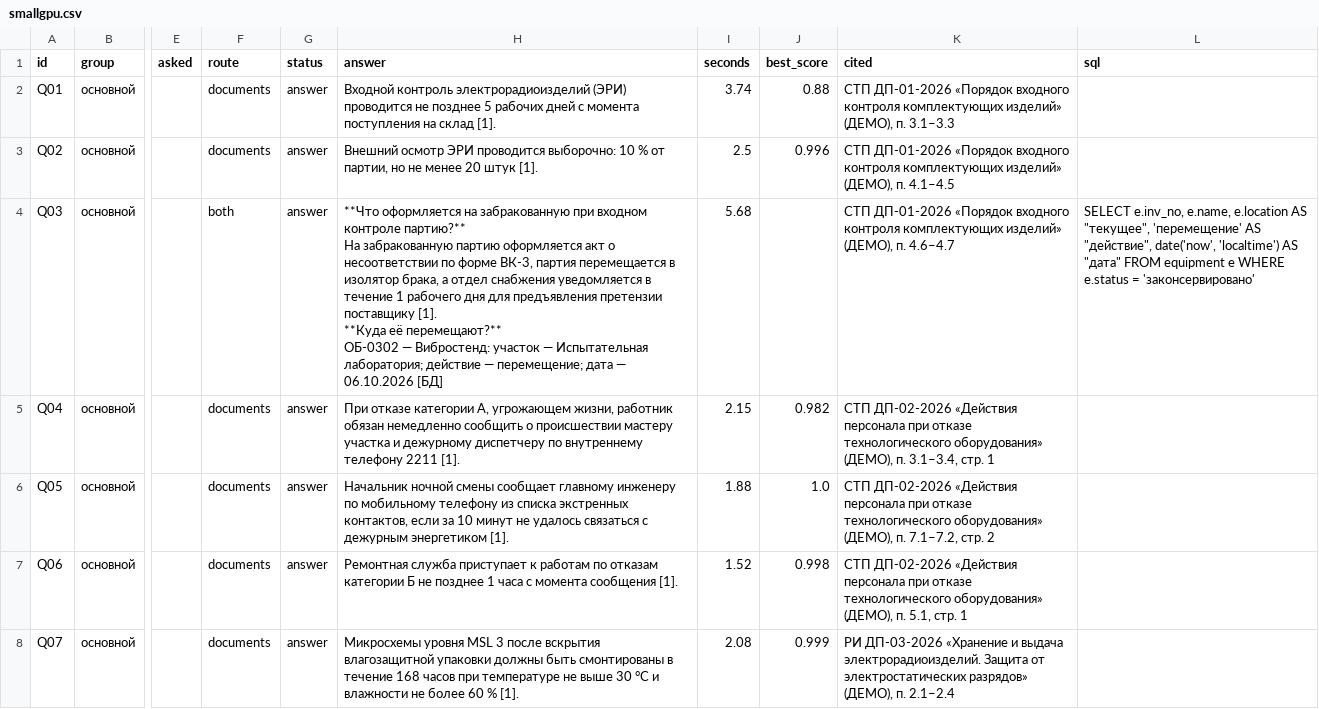
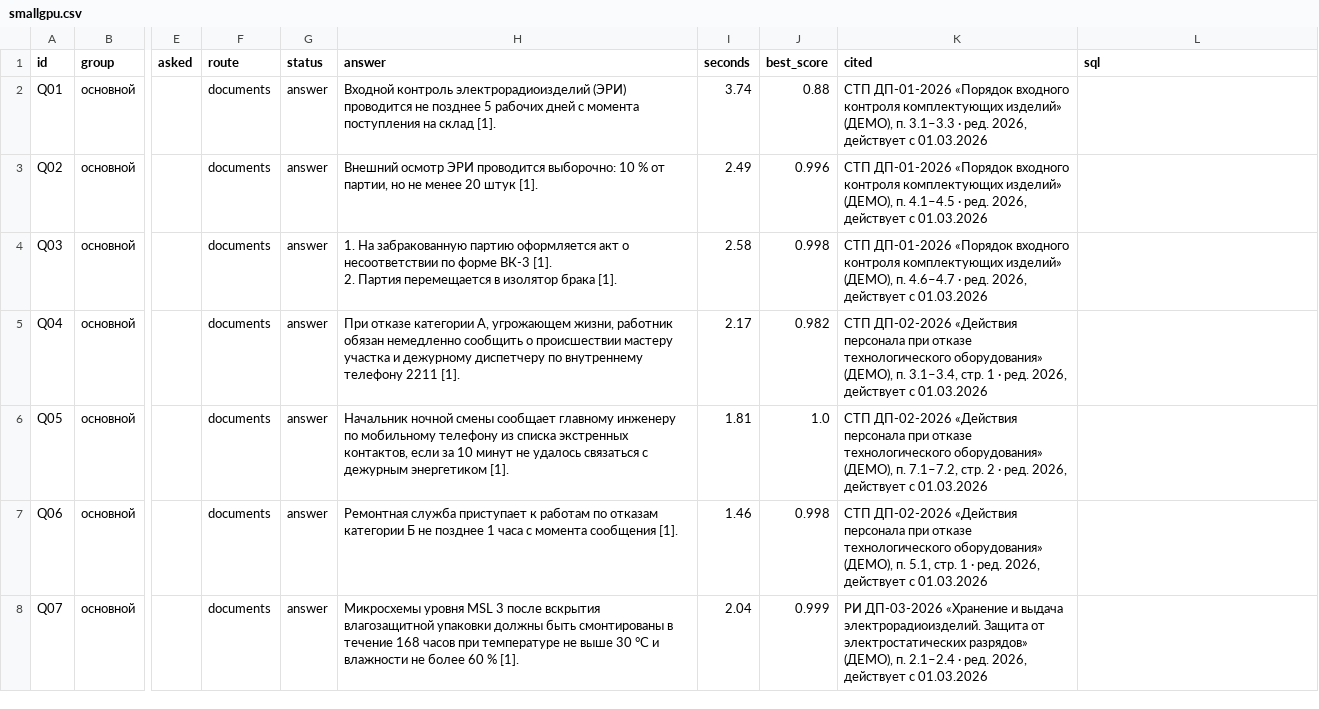
Before and after one commit to imaO0O/acselerator, a CSV file: eval/results/smallgpu.csv, drawn as a sheet; only a part is shown, gaps mark what is left out; ↵ is a line break in a cell; the diff covers the shown part only; the diff names each change by its address in the sheet, - before the commit and + after, or states it on an @@ line.

```diff
--- a/eval/results/smallgpu.csv
+++ b/eval/results/smallgpu.csv
-K2 (cited): …п. 3.1–3.3
+K2 (cited): …п. 3.1–3.3 · ред. 2026, действует с 01.03.2026
-I3 (seconds): 2.5
+I3 (seconds): 2.49
-K3 (cited): …п. 4.1–4.5
+K3 (cited): …п. 4.1–4.5 · ред. 2026, действует с 01.03.2026
-F4 (route): both
+F4 (route): documents
-H4 (answer): **Что оформляется на забракованную при входном контроле партию?** ↵ На забракованную партию оформляется акт о несоответствии по форме ВК-3, партия перемещается в изолятор брака, а отдел снабжения уведомляется в течение 1 рабочего дня для предъявления претензии поставщику [1]. ↵ **Куда её перемещают?** ↵ ОБ-0302 — Вибростенд: участок — Испытательная лаборатория; действие — перемещение; дата — 06.10.2026 [БД]
+H4 (answer): 1. На забракованную партию оформляется акт о несоответствии по форме ВК-3 [1]. ↵ 2. Партия перемещается в изолятор брака [1].
-I4 (seconds): 5.68
+I4 (seconds): 2.58
-J4 (best_score): (empty)
+J4 (best_score): 0.998
-K4 (cited): …п. 4.6–4.7
+K4 (cited): …п. 4.6–4.7 · ред. 2026, действует с 01.03.2026
-L4 (sql): SELECT e.inv_no, e.name, e.location AS "текущее", 'перемещение' AS "действие", date('now', 'localtime') AS "дата" FROM equipment e WHERE e.status = 'законсервировано'
+L4 (sql): (empty)
-I5 (seconds): 2.15
+I5 (seconds): 2.17
-K5 (cited): …стр. 1
+K5 (cited): …стр. 1 · ред. 2026, действует с 01.03.2026
-I6 (seconds): 1.88
+I6 (seconds): 1.81
-K6 (cited): …стр. 2
+K6 (cited): …стр. 2 · ред. 2026, действует с 01.03.2026
-I7 (seconds): 1.52
+I7 (seconds): 1.46
-K7 (cited): …стр. 1
+K7 (cited): …стр. 1 · ред. 2026, действует с 01.03.2026
-I8 (seconds): 2.08
+I8 (seconds): 2.04
-K8 (cited): …п. 2.1–2.4
+K8 (cited): …п. 2.1–2.4 · ред. 2026, действует с 01.03.2026
```
Also changed, not shown: 151 edited cells elsewhere in this file, 8 other files.
